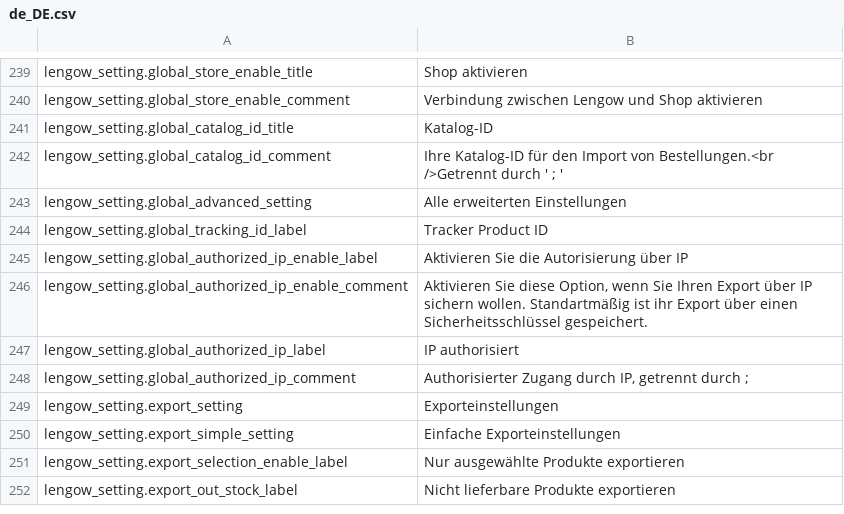
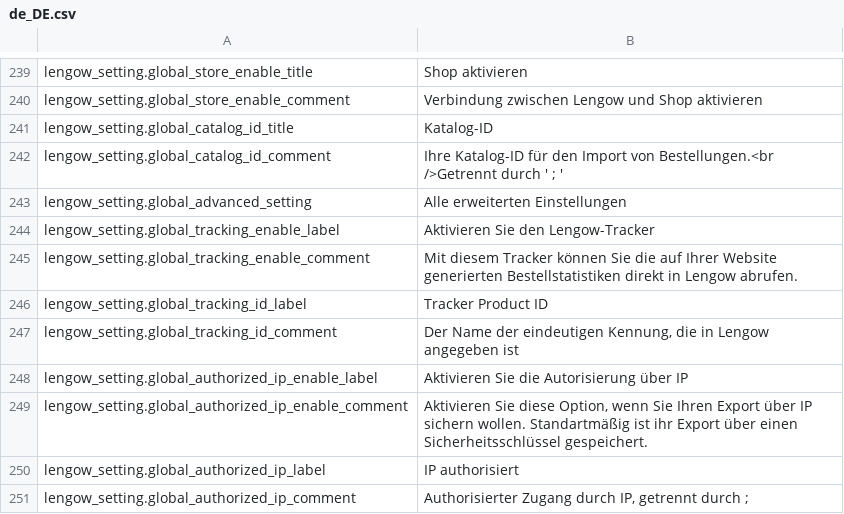
Before and after one commit to lengow/plugin-magento, a CSV file: app/code/community/Lengow/Connector/locale/de_DE.csv, drawn as a sheet; only a part is shown, gaps mark what is left out; the shorter side is filled out with more unchanged rows; the diff names each change by its address in the sheet, - before the commit and + after, or states it on an @@ line.

Commit message:
Feature: Disabling the Lengow tracker and changing the product ID

```diff
--- a/app/code/community/Lengow/Connector/locale/de_DE.csv
+++ b/app/code/community/Lengow/Connector/locale/de_DE.csv
+row 244: lengow_setting.global_tracking_enable_label | Aktivieren Sie den Lengow-Tracker
+row 245: lengow_setting.global_tracking_enable_comment | Mit diesem Tracker können Sie die auf Ihrer Website generierten Bestellstatistiken direkt in Lengow abrufen.
+row 247: lengow_setting.global_tracking_id_comment | Der Name der eindeutigen Kennung, die in Lengow angegeben ist
```
Also changed, not shown: app/code/community/Lengow/Connector/etc/checkmd5.csv, app/code/community/Lengow/Connector/locale/en_GB.csv, 14 other files.
